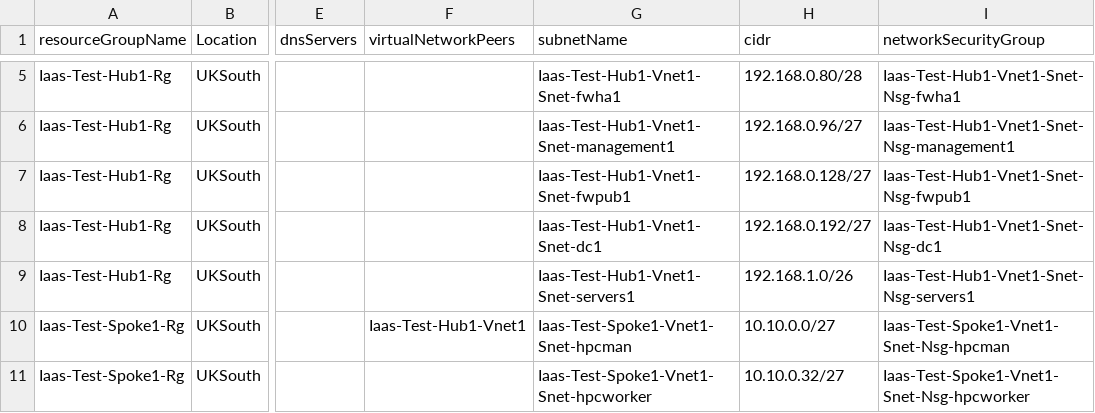
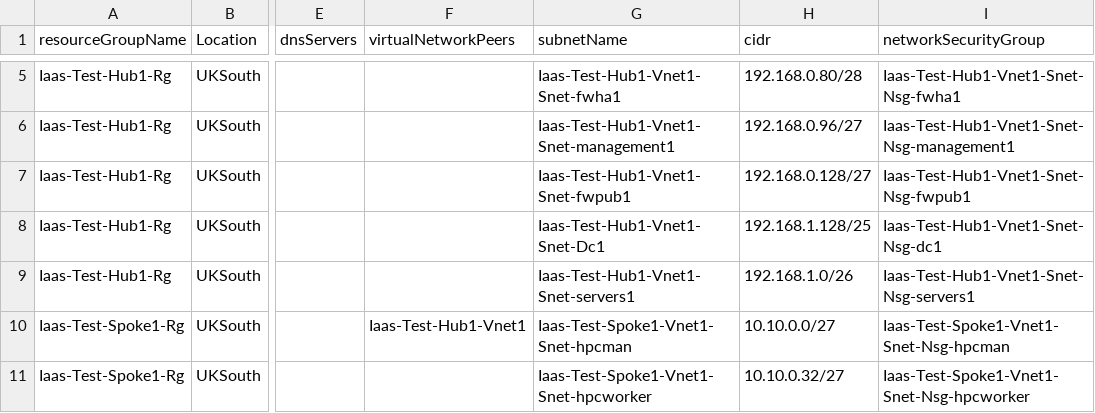
Before and after one commit to nathankitchen/cloudmarque-azure-pwsh, a CSV file: Cloudmarque.Azure/Resources/Project/Integration/networking/csv/vnet.csv, drawn as a sheet; only a part is shown, gaps mark what is left out; the diff names each change by its address in the sheet, - before the commit and + after, or states it on an @@ line.

Commit message:
Iaas networking private endpoints (#289)
* updated for service endpoints

* updated defaults

* Updated yaml settings

* Updated for networking settings

* updated array addition

* updated settings

* updated settings

* updated groups

* updated for yml example

* updated route table

* corrected naming convention

* remove comment

* updated integration to test yml version

* updated as per review

* updated as per review

* added CognitiveServices

* updated code to support private endppints

* support for dns zones

* updated as per standards

* updated for tagging

* updated for namng

* changed design

* updated code

* final code for dns zones

* Updated for private endpoints on keyvaults

* implemented Azure recommended zones

* added private endpoint support for sql

* removed lines

* reverted automation name

* updated sql endpoints

* supports for private endpoints

* Updated storage for pe support

* updated to support webapp

* updated for functions

* updated functions

* updated recovery vault

* support for identity and endpoints

* updated settings

* updated integration pipeline

* updated pipeline

* updated pipeline

* parallelized removal of resources

* Update azure-integration-pipelines.yml for Azure Pipelines

* location defaults to resource

* updated for pe

* updated for private endpoint

* updated changes

* updated code

* updated zonal dependencies

* updated endpoints

* vpn update

* updated as per review

* updated as per review

* updated

* updates for pipeline

* reverted keyvault

* updated as per review

* linux comment for PL

* Location change test

* revert location

* comment vms for testing

* fix availability set name

* uncomment vms

* Update availability set tag

* updat sku

Co-authored-by: Luke Fidler <Luke.Fidler@Trustmarque.com>

```diff
--- a/Cloudmarque.Azure/Resources/Project/Integration/networking/csv/vnet.csv
+++ b/Cloudmarque.Azure/Resources/Project/Integration/networking/csv/vnet.csv
-G8 (subnetName): Iaas-Test-Hub1-Vnet1-Snet-dc1
+G8 (subnetName): Iaas-Test-Hub1-Vnet1-Snet-Dc1
-H8 (cidr): 192.168.0.192/27
+H8 (cidr): 192.168.1.128/25
```
Also changed, not shown: 48 other files.
